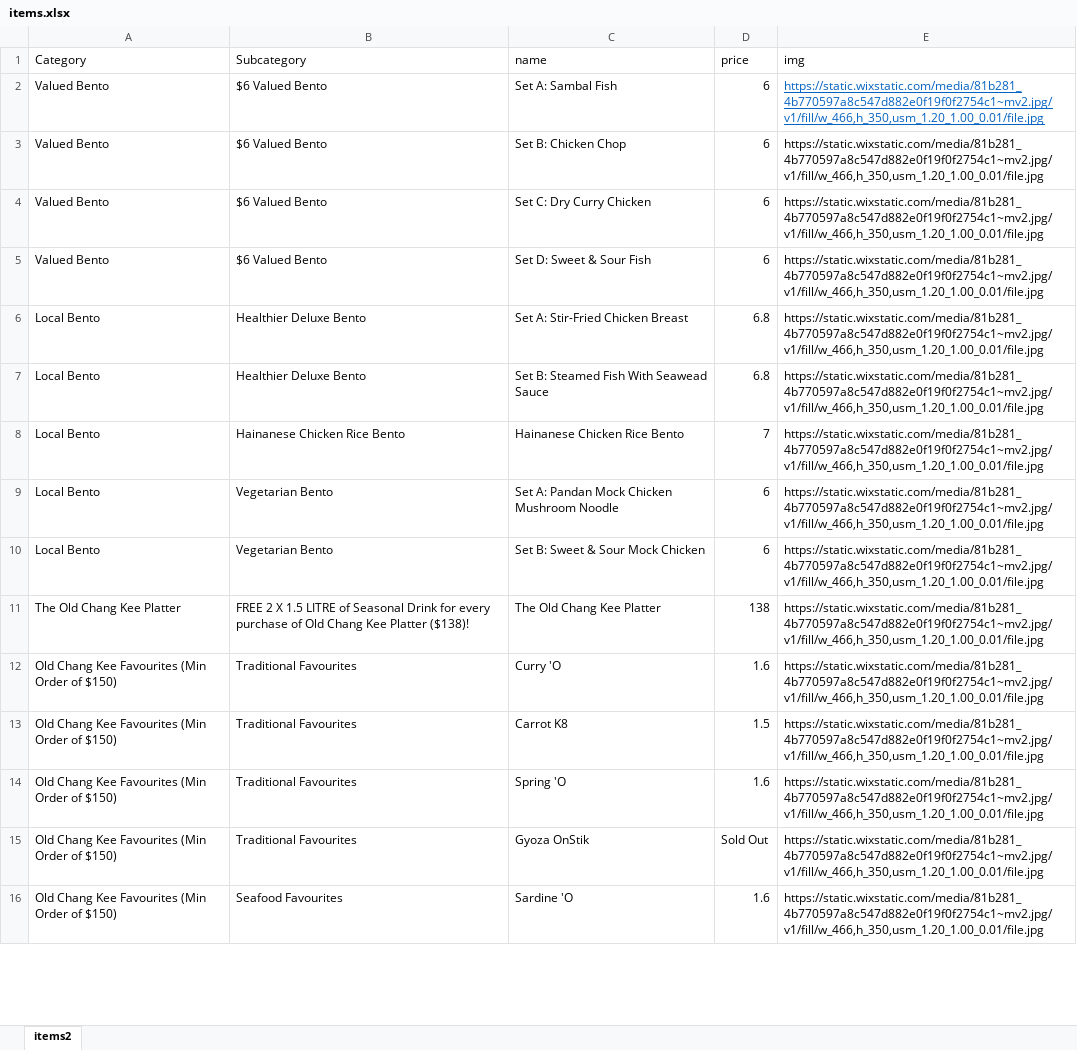
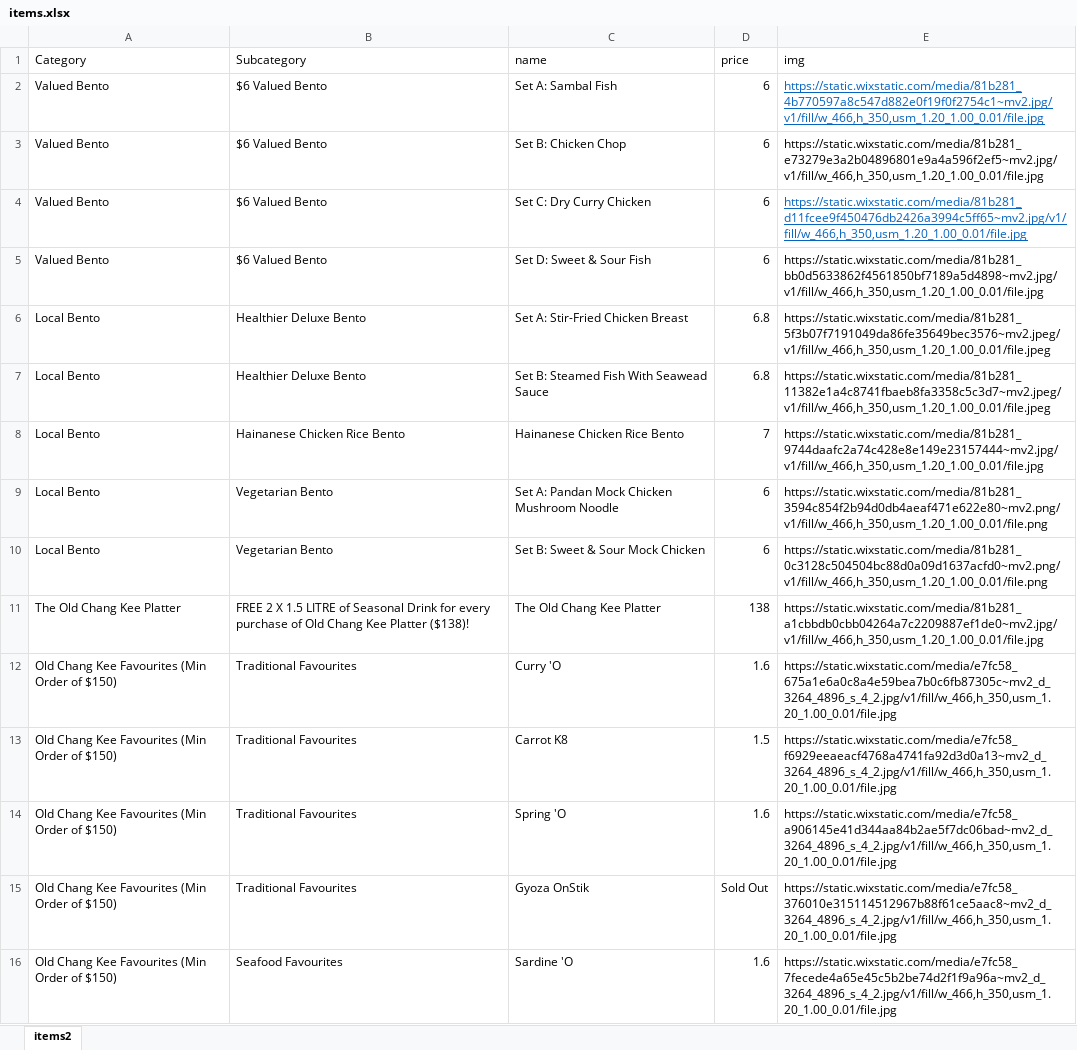
Before and after one commit to tangweejieleslie/hc-experiment-prototypes, an Excel workbook: prototype/src/assets/items.xlsx, sheet items2, drawn as a sheet; only a part is shown; values as stored, in another font and other column widths than the file's, no borders; the diff covers the shown part only; the diff names each change by its address in the sheet, - before the commit and + after, or states it on an @@ line.

Commit message:
Added image urls for all non-buffet items

```diff
--- a/prototype/src/assets/items.xlsx (sheet items2)
+++ b/prototype/src/assets/items.xlsx (sheet items2)
-E3 (img): https://static.wixstatic.com/media/81b281_4b770597a8c547d882e0f19f0f2754c1~mv2.jpg/v1/fill/w_466,h_350,usm_1.20_1.00_0.01/file.jpg
+E3 (img): https://static.wixstatic.com/media/81b281_e73279e3a2b04896801e9a4a596f2ef5~mv2.jpg/v1/fill/w_466,h_350,usm_1.20_1.00_0.01/file.jpg
-E4 (img): https://static.wixstatic.com/media/81b281_4b770597a8c547d882e0f19f0f2754c1~mv2.jpg/v1/fill/w_466,h_350,usm_1.20_1.00_0.01/file.jpg
+E4 (img): https://static.wixstatic.com/media/81b281_d11fcee9f450476db2426a3994c5ff65~mv2.jpg/v1/fill/w_466,h_350,usm_1.20_1.00_0.01/file.jpg
@@ E4 underline: off → on, text colour: black → #0563C1 @@
-E5 (img): https://static.wixstatic.com/media/81b281_4b770597a8c547d882e0f19f0f2754c1~mv2.jpg/v1/fill/w_466,h_350,usm_1.20_1.00_0.01/file.jpg
+E5 (img): https://static.wixstatic.com/media/81b281_bb0d5633862f4561850bf7189a5d4898~mv2.jpg/v1/fill/w_466,h_350,usm_1.20_1.00_0.01/file.jpg
-E6 (img): https://static.wixstatic.com/media/81b281_4b770597a8c547d882e0f19f0f2754c1~mv2.jpg/v1/fill/w_466,h_350,usm_1.20_1.00_0.01/file.jpg
+E6 (img): https://static.wixstatic.com/media/81b281_5f3b07f7191049da86fe35649bec3576~mv2.jpeg/v1/fill/w_466,h_350,usm_1.20_1.00_0.01/file.jpeg
-E7 (img): https://static.wixstatic.com/media/81b281_4b770597a8c547d882e0f19f0f2754c1~mv2.jpg/v1/fill/w_466,h_350,usm_1.20_1.00_0.01/file.jpg
+E7 (img): https://static.wixstatic.com/media/81b281_11382e1a4c8741fbaeb8fa3358c5c3d7~mv2.jpeg/v1/fill/w_466,h_350,usm_1.20_1.00_0.01/file.jpeg
-E8 (img): https://static.wixstatic.com/media/81b281_4b770597a8c547d882e0f19f0f2754c1~mv2.jpg/v1/fill/w_466,h_350,usm_1.20_1.00_0.01/file.jpg
+E8 (img): https://static.wixstatic.com/media/81b281_9744daafc2a74c428e8e149e23157444~mv2.jpg/v1/fill/w_466,h_350,usm_1.20_1.00_0.01/file.jpg
-E9 (img): https://static.wixstatic.com/media/81b281_4b770597a8c547d882e0f19f0f2754c1~mv2.jpg/v1/fill/w_466,h_350,usm_1.20_1.00_0.01/file.jpg
+E9 (img): https://static.wixstatic.com/media/81b281_3594c854f2b94d0db4aeaf471e622e80~mv2.png/v1/fill/w_466,h_350,usm_1.20_1.00_0.01/file.png
-E10 (img): https://static.wixstatic.com/media/81b281_4b770597a8c547d882e0f19f0f2754c1~mv2.jpg/v1/fill/w_466,h_350,usm_1.20_1.00_0.01/file.jpg
+E10 (img): https://static.wixstatic.com/media/81b281_0c3128c504504bc88d0a09d1637acfd0~mv2.png/v1/fill/w_466,h_350,usm_1.20_1.00_0.01/file.png
-E11 (img): https://static.wixstatic.com/media/81b281_4b770597a8c547d882e0f19f0f2754c1~mv2.jpg/v1/fill/w_466,h_350,usm_1.20_1.00_0.01/file.jpg
+E11 (img): https://static.wixstatic.com/media/81b281_a1cbbdb0cbb04264a7c2209887ef1de0~mv2.jpg/v1/fill/w_466,h_350,usm_1.20_1.00_0.01/file.jpg
-E12 (img): https://static.wixstatic.com/media/81b281_4b770597a8c547d882e0f19f0f2754c1~mv2.jpg/v1/fill/w_466,h_350,usm_1.20_1.00_0.01/file.jpg
+E12 (img): https://static.wixstatic.com/media/e7fc58_675a1e6a0c8a4e59bea7b0c6fb87305c~mv2_d_3264_4896_s_4_2.jpg/v1/fill/w_466,h_350,usm_1.20_1.00_0.01/file.jpg
-E13 (img): https://static.wixstatic.com/media/81b281_4b770597a8c547d882e0f19f0f2754c1~mv2.jpg/v1/fill/w_466,h_350,usm_1.20_1.00_0.01/file.jpg
+E13 (img): https://static.wixstatic.com/media/e7fc58_f6929eeaeacf4768a4741fa92d3d0a13~mv2_d_3264_4896_s_4_2.jpg/v1/fill/w_466,h_350,usm_1.20_1.00_0.01/file.jpg
-E14 (img): https://static.wixstatic.com/media/81b281_4b770597a8c547d882e0f19f0f2754c1~mv2.jpg/v1/fill/w_466,h_350,usm_1.20_1.00_0.01/file.jpg
+E14 (img): https://static.wixstatic.com/media/e7fc58_a906145e41d344aa84b2ae5f7dc06bad~mv2_d_3264_4896_s_4_2.jpg/v1/fill/w_466,h_350,usm_1.20_1.00_0.01/file.jpg
-E15 (img): https://static.wixstatic.com/media/81b281_4b770597a8c547d882e0f19f0f2754c1~mv2.jpg/v1/fill/w_466,h_350,usm_1.20_1.00_0.01/file.jpg
+E15 (img): https://static.wixstatic.com/media/e7fc58_376010e315114512967b88f61ce5aac8~mv2_d_3264_4896_s_4_2.jpg/v1/fill/w_466,h_350,usm_1.20_1.00_0.01/file.jpg
-E16 (img): https://static.wixstatic.com/media/81b281_4b770597a8c547d882e0f19f0f2754c1~mv2.jpg/v1/fill/w_466,h_350,usm_1.20_1.00_0.01/file.jpg
+E16 (img): https://static.wixstatic.com/media/e7fc58_7fecede4a65e45c5b2be74d2f1f9a96a~mv2_d_3264_4896_s_4_2.jpg/v1/fill/w_466,h_350,usm_1.20_1.00_0.01/file.jpg
```
Also changed, not shown: 16 edited cells elsewhere in this sheet, 1 other file.
